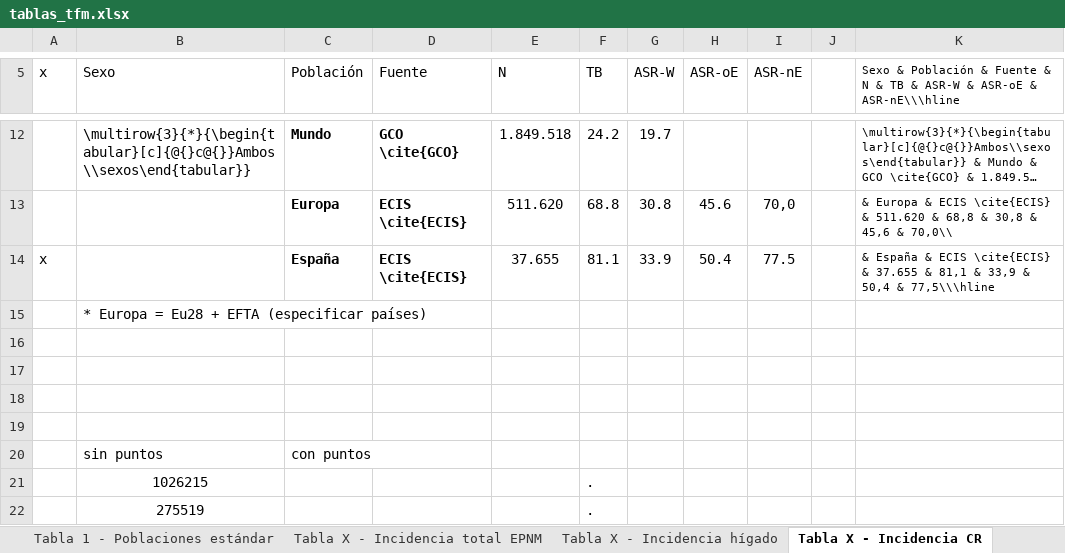
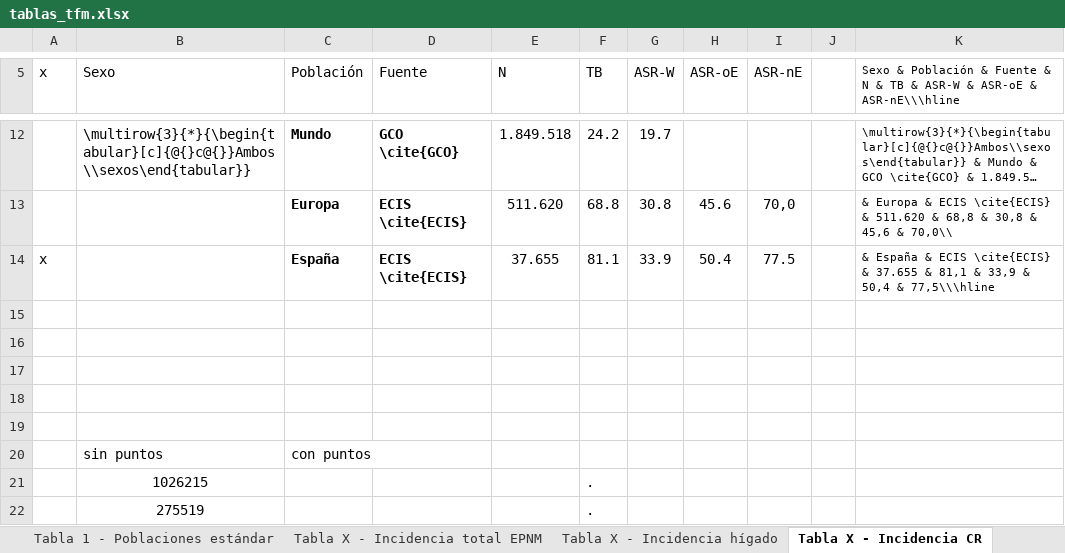
Before and after one commit to danielredondo/TFM-Ciencia-de-Datos, an Excel workbook: Documento/tablas/tablas_tfm.xlsx, sheet Tabla X - Incidencia CR, drawn as a sheet; only a part is shown, gaps mark what is left out; long unchanged cells end in …; values as stored, in another font and other column widths than the file's, no borders; the diff names each change by its address in the sheet, - before the commit and + after, or states it on an @@ line.

```diff
--- a/Documento/tablas/tablas_tfm.xlsx (sheet Tabla X - Incidencia CR)
+++ b/Documento/tablas/tablas_tfm.xlsx (sheet Tabla X - Incidencia CR)
-B15 (Sexo): * Europa = Eu28 + EFTA (especificar países)
+B15 (Sexo): (empty)
```
Also changed, not shown: sheet Tabla X - Incidencia hígado, sheet Tabla X - Incidencia total EPNM, other sheet tabs, 11 other files.
